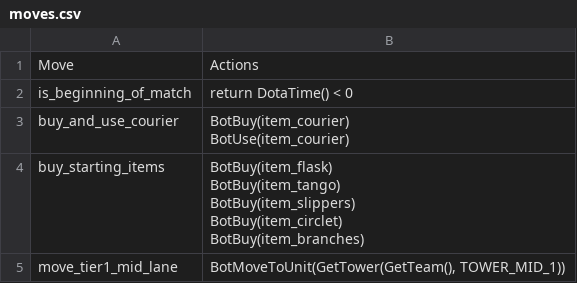
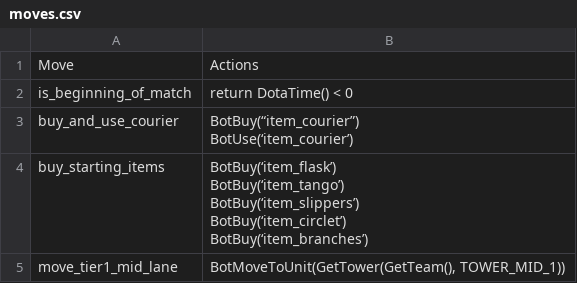
Before and after one commit to ellysh/dota2-oma-bots, a CSV file: generator/database/csv/moves.csv, drawn as a sheet.

```diff
--- a/generator/database/csv/moves.csv
+++ b/generator/database/csv/moves.csv
@@ -2,9 +2,9 @@ Move;Actions
 is_beginning_of_match;"return DotaTime() < 0"
-buy_and_use_courier;"BotBuy(item_courier)
-BotUse(item_courier)"
-buy_starting_items;"BotBuy(item_flask)
-BotBuy(item_tango)
-BotBuy(item_slippers)
-BotBuy(item_circlet)
-BotBuy(item_branches)"
+buy_and_use_courier;"BotBuy(“item_courier”)
+BotUse(‘item_courier’)"
+buy_starting_items;"BotBuy(‘item_flask’)
+BotBuy(‘item_tango’)
+BotBuy(‘item_slippers’)
+BotBuy(‘item_circlet’)
+BotBuy(‘item_branches’)"
 move_tier1_mid_lane;"BotMoveToUnit(GetTower(GetTeam(), TOWER_MID_1))"
```
Also changed, not shown: 7 other files.
